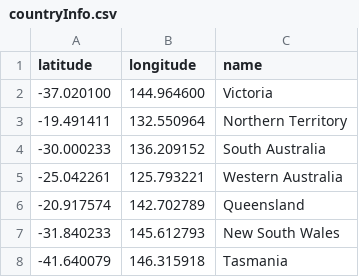
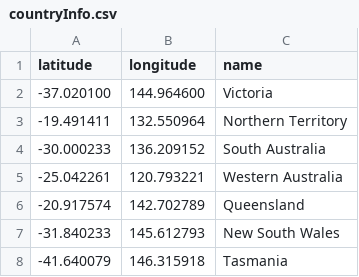
Before and after one commit to amishmishra27/Vega_Testing, a CSV file: countryInfo.csv, drawn as a sheet.

Commit message:
Update countryInfo.csv

```diff
--- a/countryInfo.csv
+++ b/countryInfo.csv
@@ -4,3 +4,3 @@ latitude,longitude,name
 -30.000233,136.209152,South Australia
--25.042261,125.793221,Western Australia
+-25.042261,120.793221,Western Australia
 -20.917574,142.702789,Queensland
```
